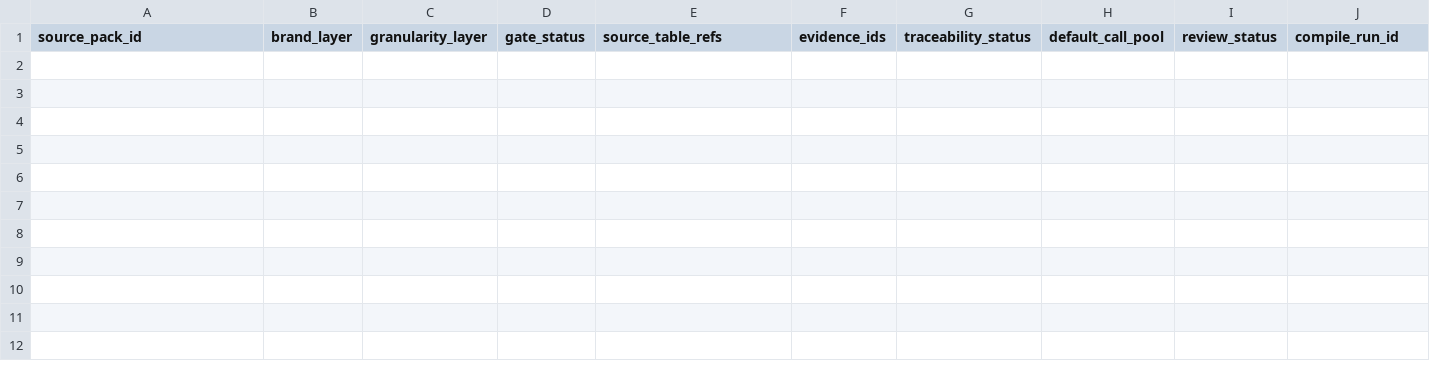
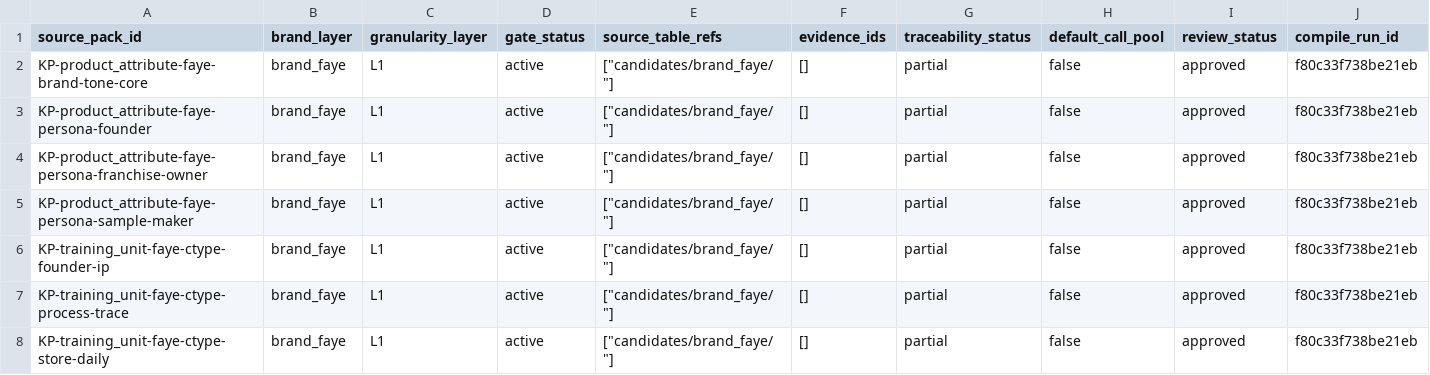
Before and after one commit to andyan77/diyu, a CSV file: knowledge_serving/views/brand_overlay_view.csv, drawn as a sheet; only a part is shown; rows hold the shown columns only; the diff names each change by its address in the sheet, - before the commit and + after, or states it on an @@ line.

```diff
--- a/knowledge_serving/views/brand_overlay_view.csv
+++ b/knowledge_serving/views/brand_overlay_view.csv
+row 2: KP-product_attribute-faye-brand-tone-core | brand_faye | L1 | active | ["candidates/brand_faye/"] | [] | partial | false | approved | f80c33f738be21eb
+row 3: KP-product_attribute-faye-persona-founder | brand_faye | L1 | active | ["candidates/brand_faye/"] | [] | partial | false | approved | f80c33f738be21eb
+row 4: KP-product_attribute-faye-persona-franchise-owner | brand_faye | L1 | active | ["candidates/brand_faye/"] | [] | partial | false | approved | f80c33f738be21eb
+row 5: KP-product_attribute-faye-persona-sample-maker | brand_faye | L1 | active | ["candidates/brand_faye/"] | [] | partial | false | approved | f80c33f738be21eb
+row 6: KP-training_unit-faye-ctype-founder-ip | brand_faye | L1 | active | ["candidates/brand_faye/"] | [] | partial | false | approved | f80c33f738be21eb
+row 7: KP-training_unit-faye-ctype-process-trace | brand_faye | L1 | active | ["candidates/brand_faye/"] | [] | partial | false | approved | f80c33f738be21eb
+row 8: KP-training_unit-faye-ctype-store-daily | brand_faye | L1 | active | ["candidates/brand_faye/"] | [] | partial | false | approved | f80c33f738be21eb
```
Also changed, not shown: task_cards/dag.csv, 46 other files.
